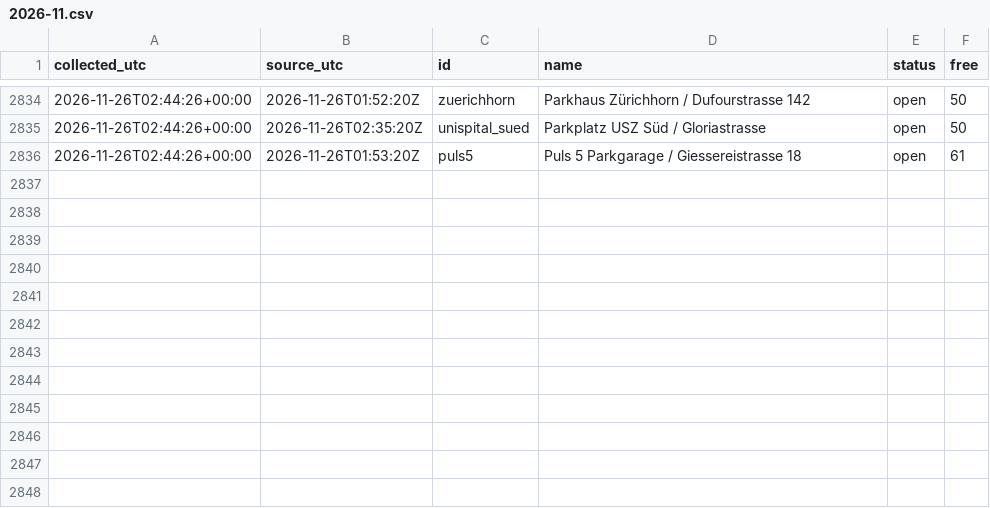
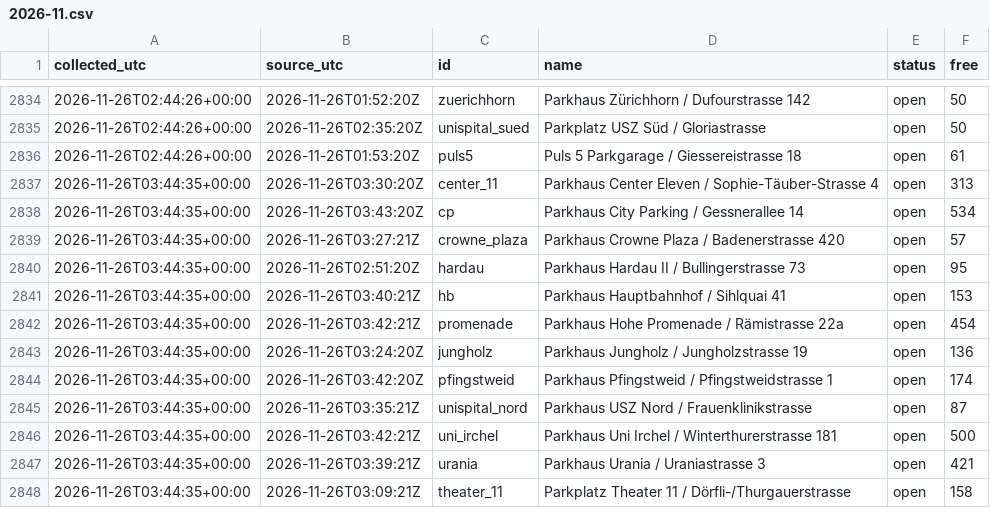
Before and after one commit to mrvn63/Parkdaten, a CSV file: data/zuerich/2026-11.csv, drawn as a sheet; only a part is shown, gaps mark what is left out.

```diff
--- a/data/zuerich/2026-11.csv
+++ b/data/zuerich/2026-11.csv
@@ -2836 +2836,13 @@ collected_utc,source_utc,id,name,status,free
 2026-11-26T02:44:26+00:00,2026-11-26T01:53:20Z,puls5,Puls 5 Parkgarage / Giessereistrasse 18,open,61
+2026-11-26T03:44:35+00:00,2026-11-26T03:30:20Z,center_11,Parkhaus Center Eleven / Sophie-Täuber-Strasse 4,open,313
+2026-11-26T03:44:35+00:00,2026-11-26T03:43:20Z,cp,Parkhaus City Parking / Gessnerallee 14,open,534
+2026-11-26T03:44:35+00:00,2026-11-26T03:27:21Z,crowne_plaza,Parkhaus Crowne Plaza / Badenerstrasse 420,open,57
+2026-11-26T03:44:35+00:00,2026-11-26T02:51:20Z,hardau,Parkhaus Hardau II / Bullingerstrasse 73,open,95
+2026-11-26T03:44:35+00:00,2026-11-26T03:40:21Z,hb,Parkhaus Hauptbahnhof / Sihlquai 41,open,153
+2026-11-26T03:44:35+00:00,2026-11-26T03:42:21Z,promenade,Parkhaus Hohe Promenade / Rämistrasse 22a,open,454
+2026-11-26T03:44:35+00:00,2026-11-26T03:24:20Z,jungholz,Parkhaus Jungholz / Jungholzstrasse 19,open,136
+2026-11-26T03:44:35+00:00,2026-11-26T03:42:20Z,pfingstweid,Parkhaus Pfingstweid / Pfingstweidstrasse 1,open,174
+2026-11-26T03:44:35+00:00,2026-11-26T03:35:21Z,unispital_nord,Parkhaus USZ Nord / Frauenklinikstrasse,open,87
+2026-11-26T03:44:35+00:00,2026-11-26T03:42:21Z,uni_irchel,Parkhaus Uni Irchel / Winterthurerstrasse 181,open,500
+2026-11-26T03:44:35+00:00,2026-11-26T03:39:21Z,urania,Parkhaus Urania / Uraniastrasse 3,open,421
+2026-11-26T03:44:35+00:00,2026-11-26T03:09:21Z,theater_11,Parkplatz Theater 11 / Dörfli-/Thurgauerstrasse,open,158
```
Also changed, not shown: data/basel/2026-11.csv, 3 other files.
